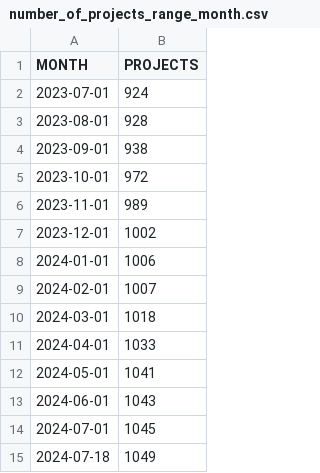
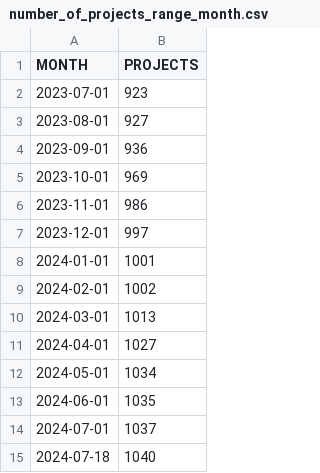
Before and after one commit to lukaszgryglicki/insights-pkis, a CSV file: number_of_projects_range_month.csv, drawn as a sheet.

Commit message:
Projects WIP
Signed-off-by: Łukasz Gryglicki <lgryglicki@cncf.io>

```diff
--- a/number_of_projects_range_month.csv
+++ b/number_of_projects_range_month.csv
@@ -1,15 +1,15 @@
 "MONTH","PROJECTS"
-"2023-07-01","924"
-"2023-08-01","928"
-"2023-09-01","938"
-"2023-10-01","972"
-"2023-11-01","989"
-"2023-12-01","1002"
-"2024-01-01","1006"
-"2024-02-01","1007"
-"2024-03-01","1018"
-"2024-04-01","1033"
-"2024-05-01","1041"
-"2024-06-01","1043"
-"2024-07-01","1045"
-"2024-07-18","1049"
+"2023-07-01","923"
+"2023-08-01","927"
+"2023-09-01","936"
+"2023-10-01","969"
+"2023-11-01","986"
+"2023-12-01","997"
+"2024-01-01","1001"
+"2024-02-01","1002"
+"2024-03-01","1013"
+"2024-04-01","1027"
+"2024-05-01","1034"
+"2024-06-01","1035"
+"2024-07-01","1037"
+"2024-07-18","1040"
```
Also changed, not shown: 3 other files.
